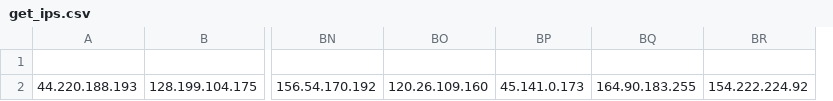
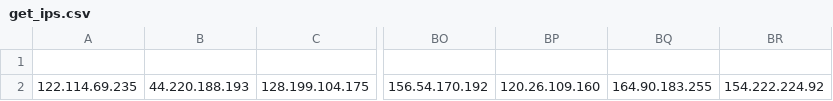
Before and after one commit to VictorCuralea/public-threat-intel-feeds, a CSV file: rawdata/cybercure/get_ips.csv, drawn as a sheet; only a part is shown, gaps mark what is left out; removed rows and columns are numbered as before the commit, all else as after; the diff names each change by its address in the sheet, - before the commit and + after, or states it on an @@ line.

```diff
--- a/rawdata/cybercure/get_ips.csv
+++ b/rawdata/cybercure/get_ips.csv
+column A, row 2: 122.114.69.235
-column BP, row 2: 45.141.0.173
```
Also changed, not shown: rawdata/abuse.ch/sslblacklist.csv, 26 other files.
